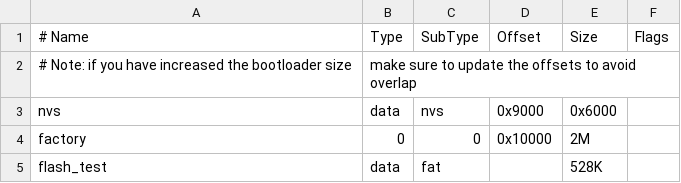
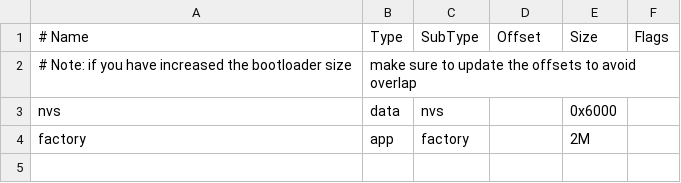
Before and after one commit to akiernan/ESP32-C6-LCD, a CSV file: partitions.csv, drawn as a sheet; the diff names each change by its address in the sheet, - before the commit and + after, or states it on an @@ line.

Commit message:
Switch to standard partitions

```diff
--- a/partitions.csv
+++ b/partitions.csv
-D3: 0x9000
+D3: (empty)
-B4: 0
+B4: app
-C4: 0
+C4: factory
-D4: 0x10000
+D4: (empty)
-row 5: flash_test | data | fat |  | 528K
```
